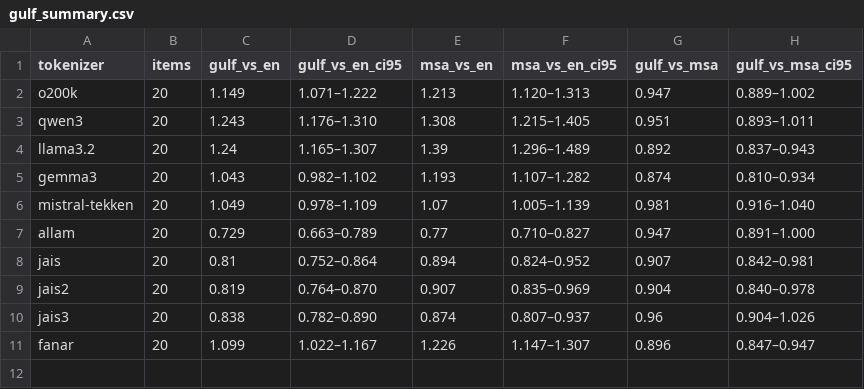
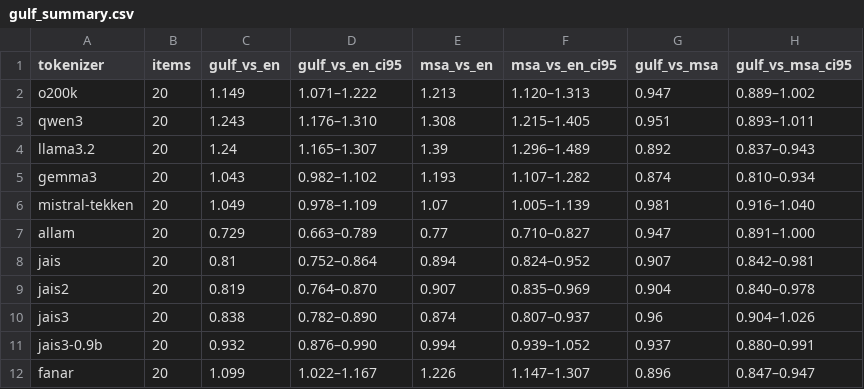
Before and after one commit to mhdghaim-cell/arabic-llm-bench, a CSV file: results/w4/gulf_summary.csv, drawn as a sheet; the diff names each change by its address in the sheet, - before the commit and + after, or states it on an @@ line.

```diff
--- a/results/w4/gulf_summary.csv
+++ b/results/w4/gulf_summary.csv
+row 11: jais3-0.9b | 20 | 0.932 | 0.876–0.990 | 0.994 | 0.939–1.052 | 0.937 | 0.880–0.991
```
Also changed, not shown: results/w4/gulf_per_item.csv, results/w4/summary.csv, 4 other files.
